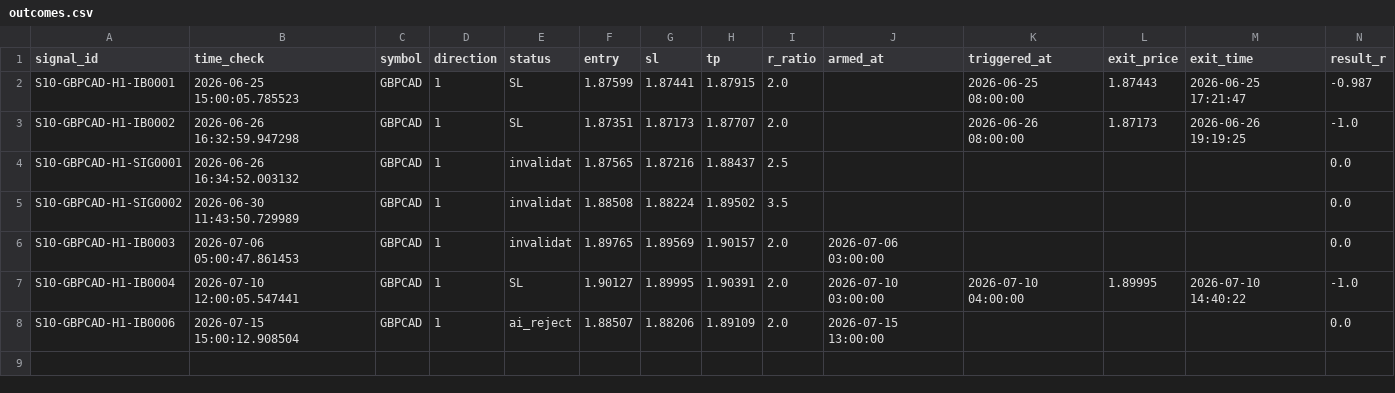
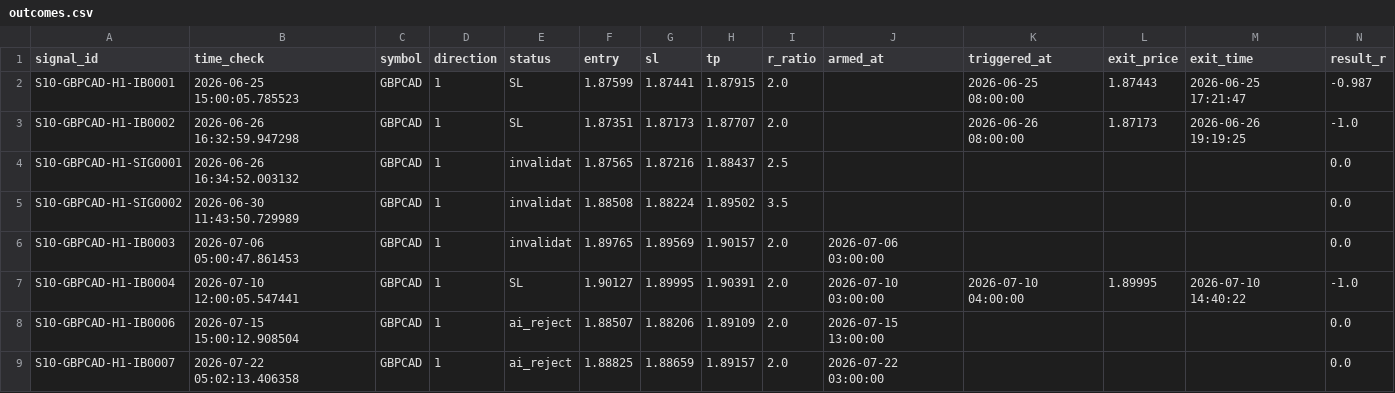
Before and after one commit to alexandrutarnicer-ai/trading-bot, a CSV file: data/live_signals/session10/outcomes.csv, drawn as a sheet; only a part is shown; rows hold the shown columns only; the diff names each change by its address in the sheet, - before the commit and + after, or states it on an @@ line.

Commit message:
signals + standard profile

```diff
--- a/data/live_signals/session10/outcomes.csv
+++ b/data/live_signals/session10/outcomes.csv
+row 9: S10-GBPCAD-H1-IB0007 | 2026-07-22 05:02:13.406358 | GBPCAD | 1 | ai_reject | 1.88825 | 1.88659 | 1.89157 | 2.0 | 2026-07-22 03:00:00 |  |  |  | 0.0
```
Also changed, not shown: data/live_signals/session3/outcomes.csv, data/live_signals/session3/signals.csv, 12 other files.
